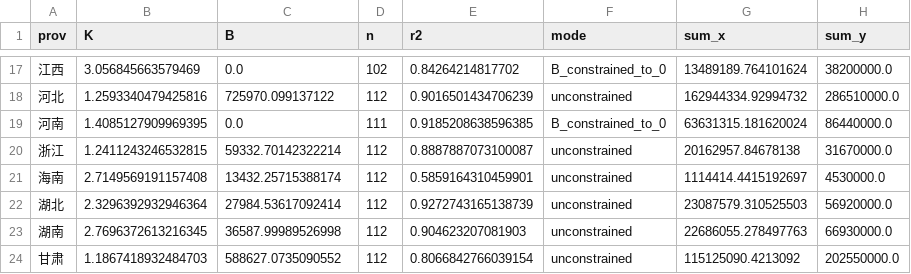
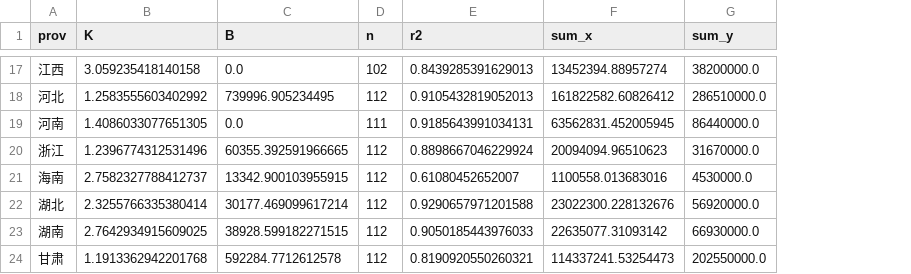
Before and after one commit to zhaosu99/china-city-wind-generation, a CSV file: parameters/gen_correction_M4prod_final.csv, drawn as a sheet; only a part is shown, gaps mark what is left out; removed rows and columns are numbered as before the commit, all else as after; the diff covers the shown part only; the diff names each change by its address in the sheet, - before the commit and + after, or states it on an @@ line.

```diff
--- a/parameters/gen_correction_M4prod_final.csv
+++ b/parameters/gen_correction_M4prod_final.csv
-column F (mode), rows 17-24: B_constrained_to_0 | unconstrained | B_constrained_to_0 | unconstrained | unconstrained | unconstrained | unconstrained | unconstrained
-B17 (K): 3.056845663579469
+B17 (K): 3.059235418140158
-E17 (r2): 0.84264214817702
+E17 (r2): 0.8439285391629013
-F17 (sum_x): 13489189.764101624
+F17 (sum_x): 13452394.88957274
-B18 (K): 1.2593340479425816
+B18 (K): 1.2583555603402992
-C18 (B): 725970.099137122
+C18 (B): 739996.905234495
-E18 (r2): 0.9016501434706239
+E18 (r2): 0.9105432819052013
-F18 (sum_x): 162944334.92994732
+F18 (sum_x): 161822582.60826412
-B19 (K): 1.4085127909969395
+B19 (K): 1.4086033077651305
-E19 (r2): 0.9185208638596385
+E19 (r2): 0.9185643991034131
-F19 (sum_x): 63631315.181620024
+F19 (sum_x): 63562831.452005945
-B20 (K): 1.2411243246532815
+B20 (K): 1.2396774312531496
-C20 (B): 59332.70142322214
+C20 (B): 60355.392591966665
-E20 (r2): 0.8887887073100087
+E20 (r2): 0.8898667046229924
-F20 (sum_x): 20162957.84678138
+F20 (sum_x): 20094094.96510623
-B21 (K): 2.7149569191157408
+B21 (K): 2.7582327788412737
-C21 (B): 13432.25715388174
+C21 (B): 13342.900103955915
-E21 (r2): 0.5859164310459901
+E21 (r2): 0.61080452652007
-F21 (sum_x): 1114414.4415192697
+F21 (sum_x): 1100558.013683016
-B22 (K): 2.3296392932946364
+B22 (K): 2.3255766335380414
-C22 (B): 27984.53617092414
+C22 (B): 30177.469099617214
-E22 (r2): 0.9272743165138739
+E22 (r2): 0.9290657971201588
-F22 (sum_x): 23087579.310525503
+F22 (sum_x): 23022300.228132676
-B23 (K): 2.7696372613216345
+B23 (K): 2.7642934915609025
-C23 (B): 36587.99989526998
+C23 (B): 38928.599182271515
-E23 (r2): 0.904623207081903
+E23 (r2): 0.9050185443976033
-F23 (sum_x): 22686055.278497763
+F23 (sum_x): 22635077.31093142
-B24 (K): 1.1867418932484703
+B24 (K): 1.1913362942201768
-C24 (B): 588627.0735090552
+C24 (B): 592284.7712612578
-E24 (r2): 0.8066842766039154
+E24 (r2): 0.8190920550260321
-F24 (sum_x): 115125090.4213092
+F24 (sum_x): 114337241.53254473
```
Also changed, not shown: 88 edited cells elsewhere in this file, 27 other files.
